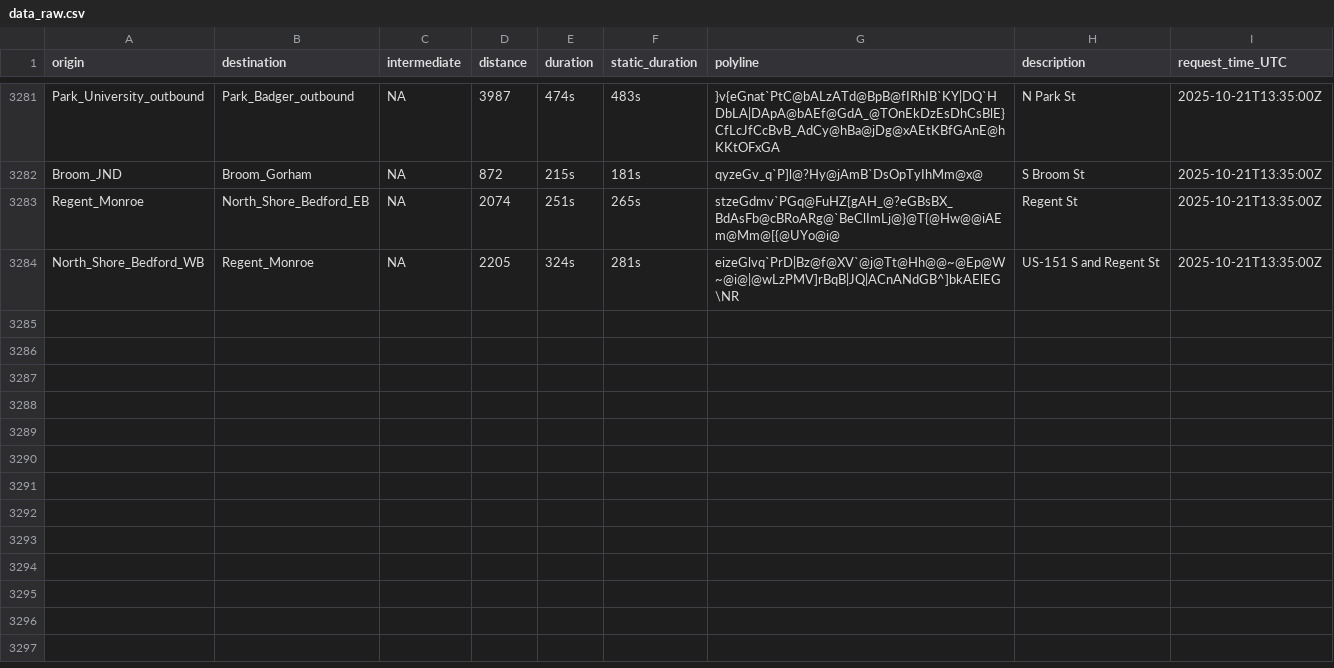
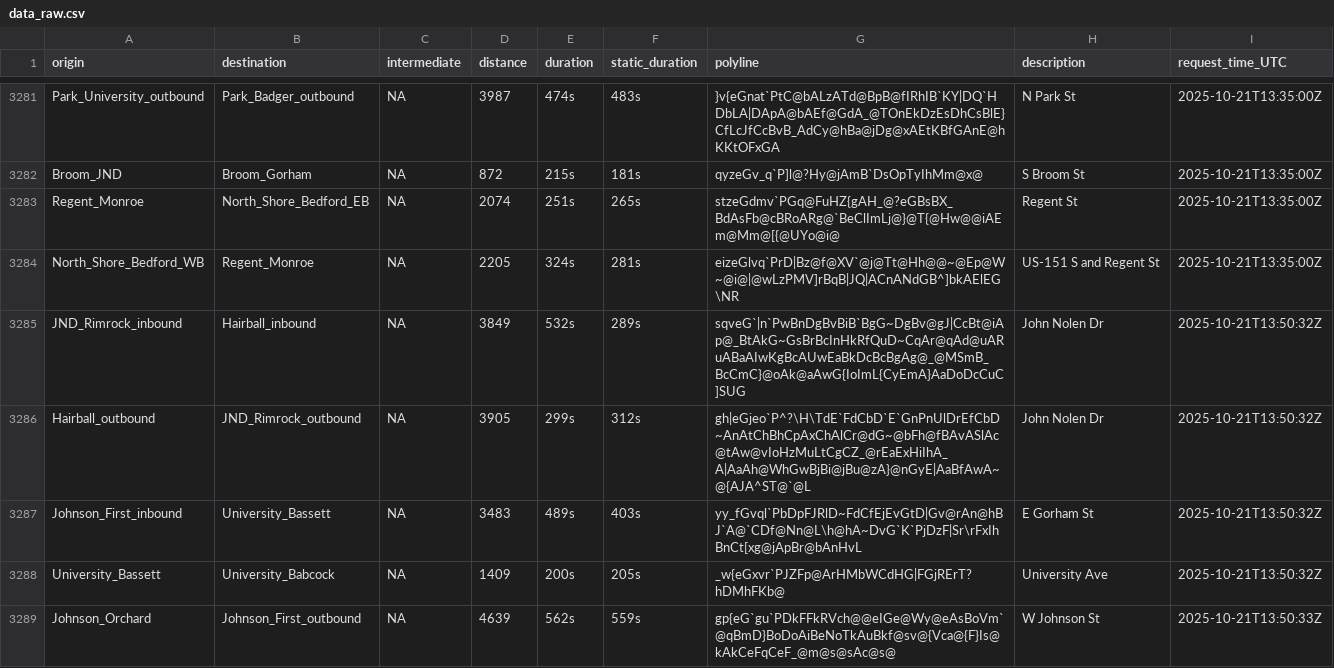
Before and after one commit to vgXhc/travel_time_estimates, a CSV file: data/data_raw.csv, drawn as a sheet; only a part is shown, gaps mark what is left out; the diff covers the shown part only; the diff names each change by its address in the sheet, - before the commit and + after, or states it on an @@ line.

```diff
--- a/data/data_raw.csv
+++ b/data/data_raw.csv
+row 3285: JND_Rimrock_inbound | Hairball_inbound | NA | 3849 | 532s | 289s | sqveG`|n`PwBnDgBvBiB`BgG~DgBv@gJ|CcBt@iAp@_BtAkG~GsBrBcInHkRfQuD~CqAr@qAd@uARuABaAIwKgBcAUwEaBkDcBcBgAg@_@MSmB_BcCmC}@oAk@aAwG{IoImL{CyEmA}AaDoDcCuC]SUG | John Nolen Dr | 2025-10-21T13:50:32Z
+row 3286: Hairball_outbound | JND_Rimrock_outbound | NA | 3905 | 299s | 312s | gh|eGjeo`P^?\H\TdE`FdCbD`E`GnPnUlDrEfCbD~AnAtChBhCpAxChAlCr@dG~@bFh@fBAvASlAc@tAw@vIoHzMuLtCgCZ_@rEaExHiIhA_A|AaAh@WhGwBjBi@jBu@zA}@nGyE|AaBfAwA~@{AJA^ST@`@L | John Nolen Dr | 2025-10-21T13:50:32Z
+row 3287: Johnson_First_inbound | University_Bassett | NA | 3483 | 489s | 403s | yy_fGvql`PbDpFJRlD~FdCfEjEvGtD|Gv@rAn@hBJ`A@`CDf@Nn@L\h@hA~DvG`K`PjDzF|Sr\rFxIhBnCt[xg@jApBr@bAnHvL | E Gorham St | 2025-10-21T13:50:32Z
+row 3288: University_Bassett | University_Babcock | NA | 1409 | 200s | 205s | _w{eGxvr`PJZFp@ArHMbWCdHG|FGjRErT?hDMhFKb@ | University Ave | 2025-10-21T13:50:32Z
+row 3289: Johnson_Orchard | Johnson_First_outbound | NA | 4639 | 562s | 559s | gp{eG`gu`PDkFFkRVch@@eIGe@Wy@eAsBoVm`@qBmD}BoDoAiBeNoTkAuBkf@sv@{Vca@{F}Is@kAkCeFqCeF_@m@s@sAc@s@ | W Johnson St | 2025-10-21T13:50:33Z
```
Also changed, not shown: 12 added rows elsewhere in this file, 2 other files.
